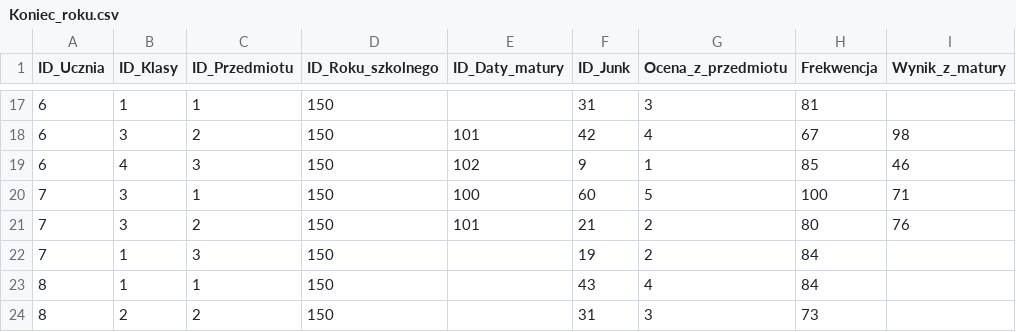
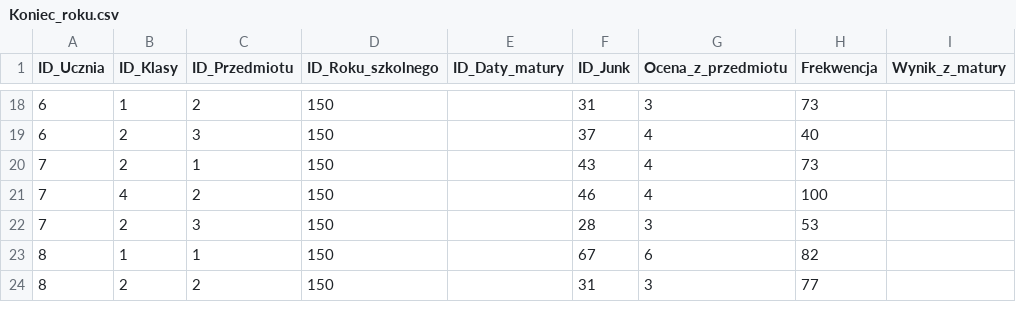
Before and after one commit to Nowak0/HurtownieDanych, a CSV file: lab/DW_data_generator/dane/Koniec_roku.csv, drawn as a sheet; only a part is shown, gaps mark what is left out; the diff covers the shown part only.

```diff
--- a/lab/DW_data_generator/dane/Koniec_roku.csv
+++ b/lab/DW_data_generator/dane/Koniec_roku.csv
@@ -17,8 +18,7 @@ ID_Ucznia,ID_Klasy,ID_Przedmiotu,ID_Roku_szkolnego,ID_Daty_matury,ID_Junk,Ocena_
-6,1,1,150,,31,3,81,
-6,3,2,150,101,42,4,67,98
-6,4,3,150,102,9,1,85,46
-7,3,1,150,100,60,5,100,71
-7,3,2,150,101,21,2,80,76
-7,1,3,150,,19,2,84,
-8,1,1,150,,43,4,84,
-8,2,2,150,,31,3,73,
+6,1,2,150,,31,3,73,
+6,2,3,150,,37,4,40,
+7,2,1,150,,43,4,73,
+7,4,2,150,,46,4,100,
+7,2,3,150,,28,3,53,
+8,1,1,150,,67,6,82,
+8,2,2,150,,31,3,77,
```
Also changed, not shown: 2 added rows, 1 removed row and 93 edited cells elsewhere in this file, lab/DW_data_generator/dane/Uczen.csv, 5 other files.
